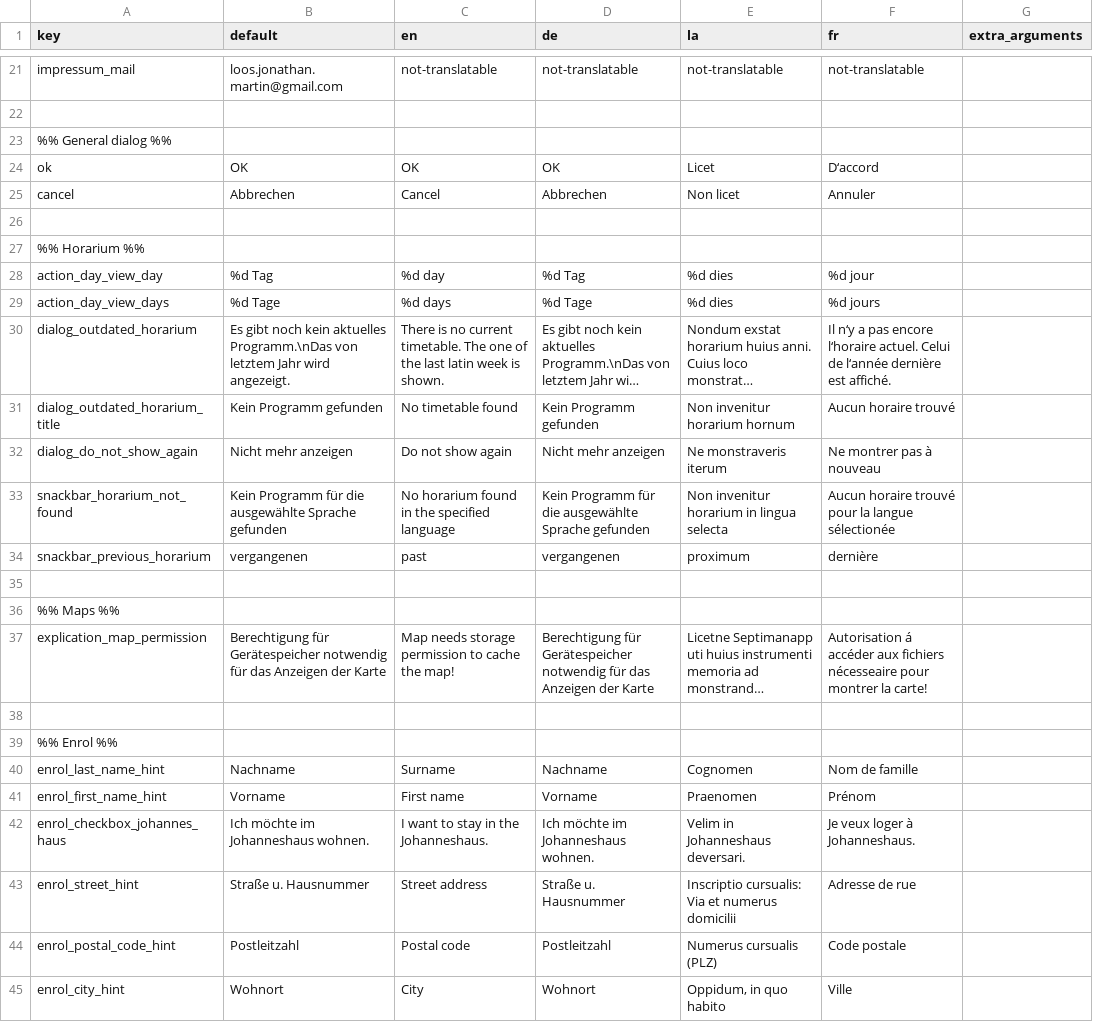
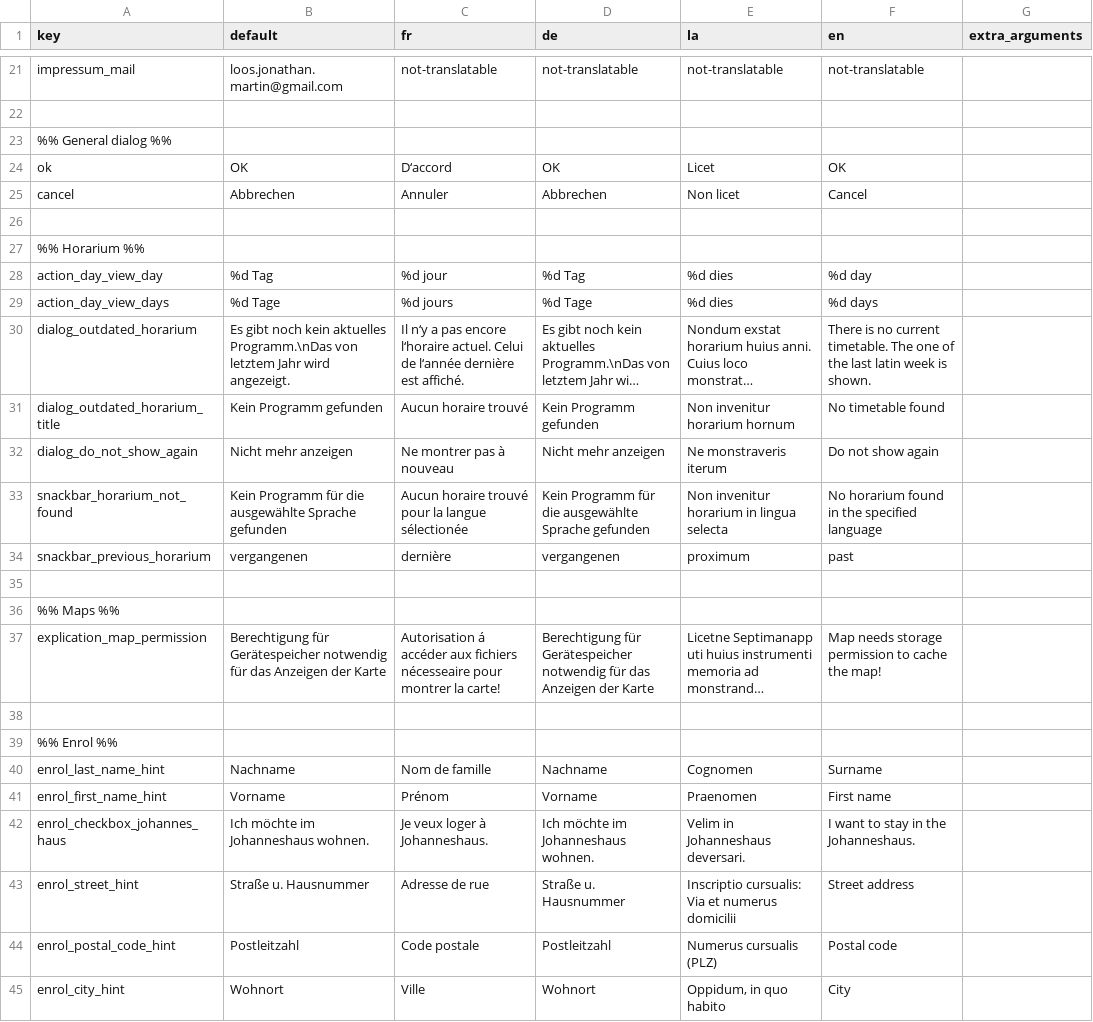
Before and after one commit to BananaNosh/Septimanapp, a TSV file: translations/strings.tsv, drawn as a sheet; only a part is shown, gaps mark what is left out; long unchanged cells end in …; the diff covers the shown part only; the diff names each change by its address in the sheet, - before the commit and + after, or states it on an @@ line.

```diff
--- a/translations/strings.tsv
+++ b/translations/strings.tsv
-C1: en
+C1: fr
-F1: fr
+F1: en
-C24 (fr): OK
+C24 (fr): D‘accord
-F24 (en): D‘accord
+F24 (en): OK
-C25 (fr): Cancel
+C25 (fr): Annuler
-F25 (en): Annuler
+F25 (en): Cancel
-C28 (fr): %d day
+C28 (fr): %d jour
-F28 (en): %d jour
+F28 (en): %d day
-C29 (fr): %d days
+C29 (fr): %d jours
-F29 (en): %d jours
+F29 (en): %d days
-C30 (fr): There is no current timetable. The one of the last latin week is shown.
+C30 (fr): Il n‘y a pas encore l‘horaire actuel. Celui de l‘année dernière est affiché.
-F30 (en): Il n‘y a pas encore l‘horaire actuel. Celui de l‘année dernière est affiché.
+F30 (en): There is no current timetable. The one of the last latin week is shown.
-C31 (fr): No timetable found
+C31 (fr): Aucun horaire trouvé
-F31 (en): Aucun horaire trouvé
+F31 (en): No timetable found
-C32 (fr): Do not show again
+C32 (fr): Ne montrer pas à nouveau
-F32 (en): Ne montrer pas à nouveau
+F32 (en): Do not show again
-C33 (fr): No horarium found in the specified language
+C33 (fr): Aucun horaire trouvé pour la langue sélectionée
-F33 (en): Aucun horaire trouvé pour la langue sélectionée
+F33 (en): No horarium found in the specified language
-C34 (fr): past
+C34 (fr): dernière
-F34 (en): dernière
+F34 (en): past
-C37 (fr): Map needs storage permission to cache the map!
+C37 (fr): Autorisation á accéder aux fichiers nécesseaire pour montrer la carte!
-F37 (en): Autorisation á accéder aux fichiers nécesseaire pour montrer la carte!
+F37 (en): Map needs storage permission to cache the map!
-C40 (fr): Surname
+C40 (fr): Nom de famille
-F40 (en): Nom de famille
+F40 (en): Surname
-C41 (fr): First name
+C41 (fr): Prénom
-F41 (en): Prénom
+F41 (en): First name
-C42 (fr): I want to stay in the Johanneshaus.
+C42 (fr): Je veux loger à Johanneshaus.
-F42 (en): Je veux loger à Johanneshaus.
+F42 (en): I want to stay in the Johanneshaus.
-C43 (fr): Street address
+C43 (fr): Adresse de rue
-F43 (en): Adresse de rue
+F43 (en): Street address
-C44 (fr): Postal code
+C44 (fr): Code postale
-F44 (en): Code postale
+F44 (en): Postal code
-C45 (fr): City
+C45 (fr): Ville
-F45 (en): Ville
+F45 (en): City
```
Also changed, not shown: 4 added rows and 84 edited cells elsewhere in this file, 8 other files.
